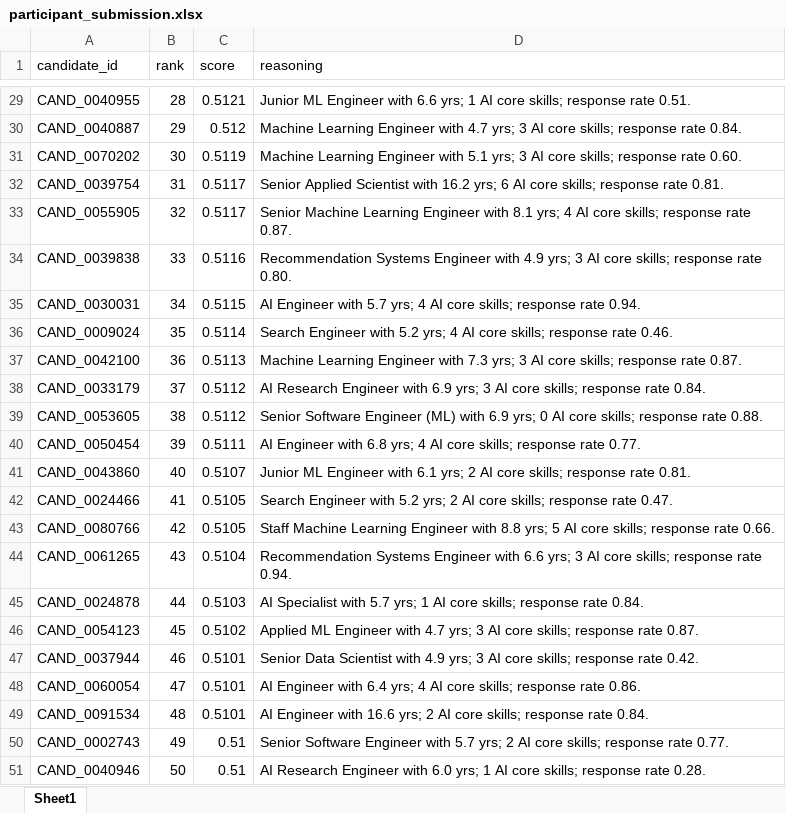
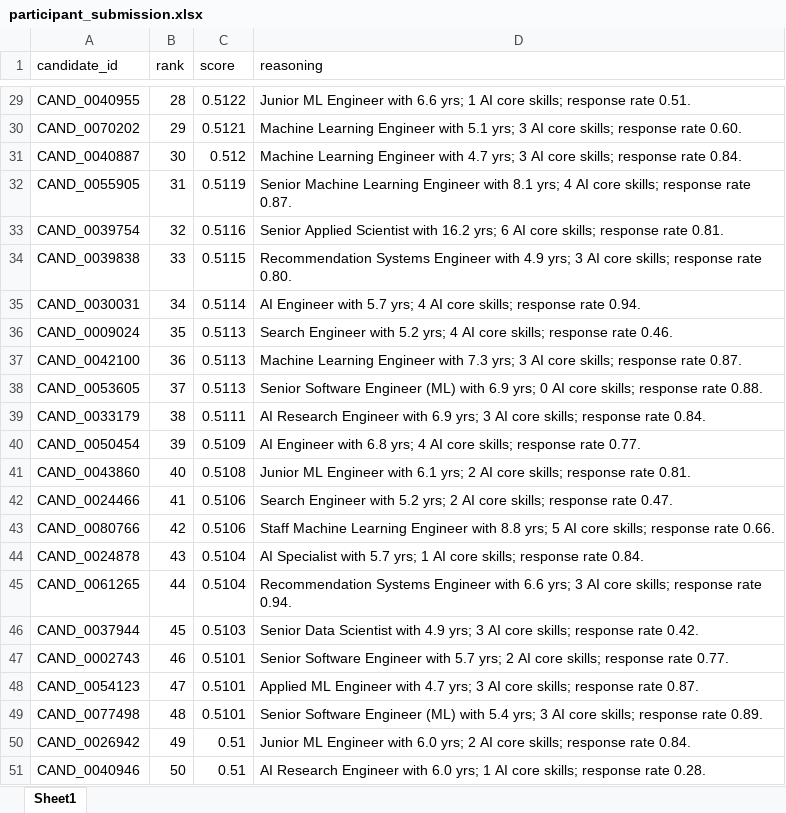
Before and after one commit to Nithilan-M/TalentIQ_Final_Yr_Project, an Excel workbook: India_runs_data_and_ai_challenge/participant_submission.xlsx, sheet Sheet1, drawn as a sheet; only a part is shown, gaps mark what is left out; values as stored, in another font and other column widths than the file's, no borders; removed rows and columns are numbered as before the commit, all else as after; the diff covers the shown part only; the diff names each change by its address in the sheet, - before the commit and + after, or states it on an @@ line.

```diff
--- a/India_runs_data_and_ai_challenge/participant_submission.xlsx (sheet Sheet1)
+++ b/India_runs_data_and_ai_challenge/participant_submission.xlsx (sheet Sheet1)
-C29 (score): 0.5121
+C29 (score): 0.5122
+row 30: CAND_0070202 | 29 | 0.5121 | Machine Learning Engineer with 5.1 yrs; 3 AI core skills; response rate 0.60.
-B31 (rank): 29
+B31 (rank): 30
-row 31: CAND_0070202 | 30 | 0.5119 | Machine Learning Engineer with 5.1 yrs; 3 AI core skills; response rate 0.60.
-row 32: CAND_0039754 | 31 | 0.5117 | Senior Applied Scientist with 16.2 yrs; 6 AI core skills; response rate 0.81.
-B32 (rank): 32
+B32 (rank): 31
-C32 (score): 0.5117
+C32 (score): 0.5119
+row 33: CAND_0039754 | 32 | 0.5116 | Senior Applied Scientist with 16.2 yrs; 6 AI core skills; response rate 0.81.
-C34 (score): 0.5116
+C34 (score): 0.5115
-C35 (score): 0.5115
+C35 (score): 0.5114
-C36 (score): 0.5114
+C36 (score): 0.5113
-row 38: CAND_0033179 | 37 | 0.5112 | AI Research Engineer with 6.9 yrs; 3 AI core skills; response rate 0.84.
-B38 (rank): 38
+B38 (rank): 37
-C38 (score): 0.5112
+C38 (score): 0.5113
+row 39: CAND_0033179 | 38 | 0.5111 | AI Research Engineer with 6.9 yrs; 3 AI core skills; response rate 0.84.
-C40 (score): 0.5111
+C40 (score): 0.5109
-C41 (score): 0.5107
+C41 (score): 0.5108
-C42:C43 (score): 0.5105
+C42:C43 (score): 0.5106
+row 44: CAND_0024878 | 43 | 0.5104 | AI Specialist with 5.7 yrs; 1 AI core skills; response rate 0.84.
-B45 (rank): 43
+B45 (rank): 44
-row 45: CAND_0024878 | 44 | 0.5103 | AI Specialist with 5.7 yrs; 1 AI core skills; response rate 0.84.
-row 46: CAND_0054123 | 45 | 0.5102 | Applied ML Engineer with 4.7 yrs; 3 AI core skills; response rate 0.87.
-B46 (rank): 46
+B46 (rank): 45
-C46 (score): 0.5101
+C46 (score): 0.5103
+row 47: CAND_0002743 | 46 | 0.5101 | Senior Software Engineer with 5.7 yrs; 2 AI core skills; response rate 0.77.
-A48 (candidate_id): CAND_0060054
+A48 (candidate_id): CAND_0054123
-D48 (reasoning): AI Engineer with 6.4 yrs; 4 AI core skills; response rate 0.86.
+D48 (reasoning): Applied ML Engineer with 4.7 yrs; 3 AI core skills; response rate 0.87.
-A49 (candidate_id): CAND_0091534
+A49 (candidate_id): CAND_0077498
-D49 (reasoning): AI Engineer with 16.6 yrs; 2 AI core skills; response rate 0.84.
+D49 (reasoning): Senior Software Engineer (ML) with 5.4 yrs; 3 AI core skills; response rate 0.89.
-A50 (candidate_id): CAND_0002743
+A50 (candidate_id): CAND_0026942
-D50 (reasoning): Senior Software Engineer with 5.7 yrs; 2 AI core skills; response rate 0.77.
+D50 (reasoning): Junior ML Engineer with 6.0 yrs; 2 AI core skills; response rate 0.84.
```
Also changed, not shown: 26 added rows, 26 removed rows and 63 edited cells elsewhere in this sheet, 2 other files.
